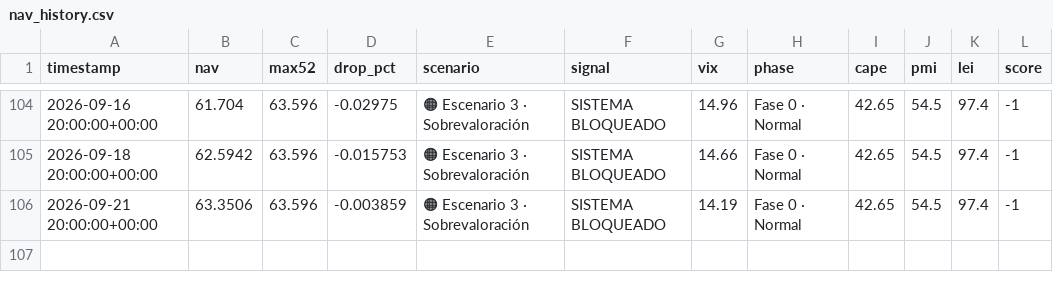
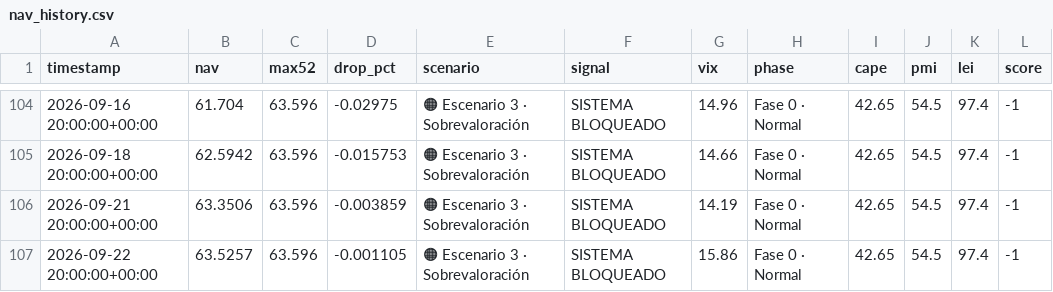
Before and after one commit to franciscosaezgutierrez/public-core, a CSV file: data/nav_history.csv, drawn as a sheet; only a part is shown, gaps mark what is left out.

```diff
--- a/data/nav_history.csv
+++ b/data/nav_history.csv
@@ -106 +106,2 @@ timestamp,nav,max52,drop_pct,scenario,signal,vix,phase,cape,pmi,lei,score
 2026-09-21 20:00:00+00:00,63.3506,63.596,-0.003859,🟠 Escenario 3 · Sobrevaloración,SISTEMA BLOQUEADO,14.19,Fase 0 · Normal,42.65,54.5,97.4,-1
+2026-09-22 20:00:00+00:00,63.5257,63.596,-0.001105,🟠 Escenario 3 · Sobrevaloración,SISTEMA BLOQUEADO,15.86,Fase 0 · Normal,42.65,54.5,97.4,-1
```
Also changed, not shown: 1 other file.
